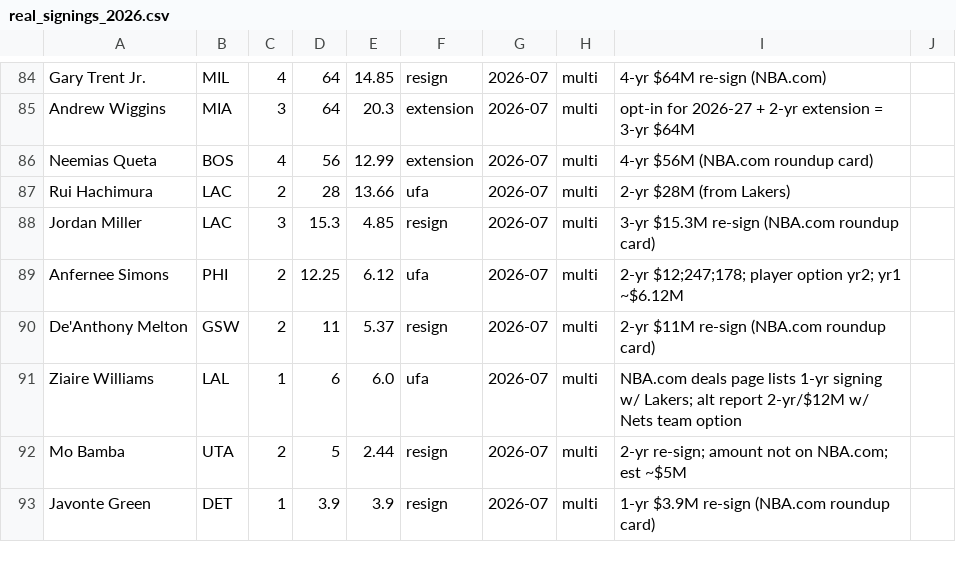
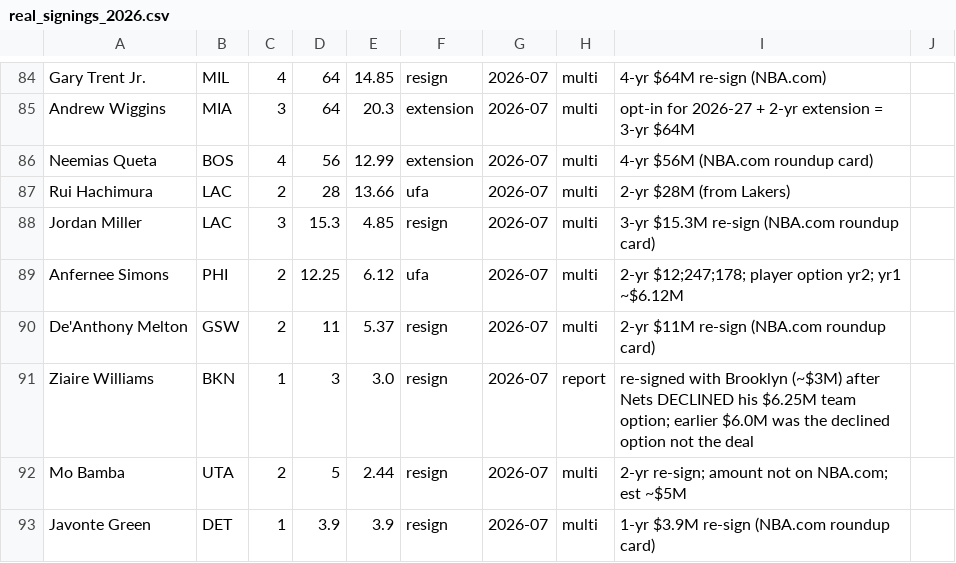
Before and after one commit to Barrett879/nba-value-app, a CSV file: data/real_signings_2026.csv, drawn as a sheet; only a part is shown, gaps mark what is left out.

```diff
--- a/data/real_signings_2026.csv
+++ b/data/real_signings_2026.csv
@@ -90,3 +90,3 @@ Anfernee Simons,PHI,2,12.25,6.12,ufa,2026-07,multi,2-yr $12;247;178; player opti
 De'Anthony Melton,GSW,2,11,5.37,resign,2026-07,multi,2-yr $11M re-sign (NBA.com roundup card)
-Ziaire Williams,LAL,1,6,6.0,ufa,2026-07,multi,NBA.com deals page lists 1-yr signing w/ Lakers; alt report 2-yr/$12M w/ Nets team option
+Ziaire Williams,BKN,1,3,3.0,resign,2026-07,report,re-signed with Brooklyn (~$3M) after Nets DECLINED his $6.25M team option; earlier $6.0M was the declined option not the deal
 Mo Bamba,UTA,2,5,2.44,resign,2026-07,multi,2-yr re-sign; amount not on NBA.com; est ~$5M
```
Also changed, not shown: 1 other file.
